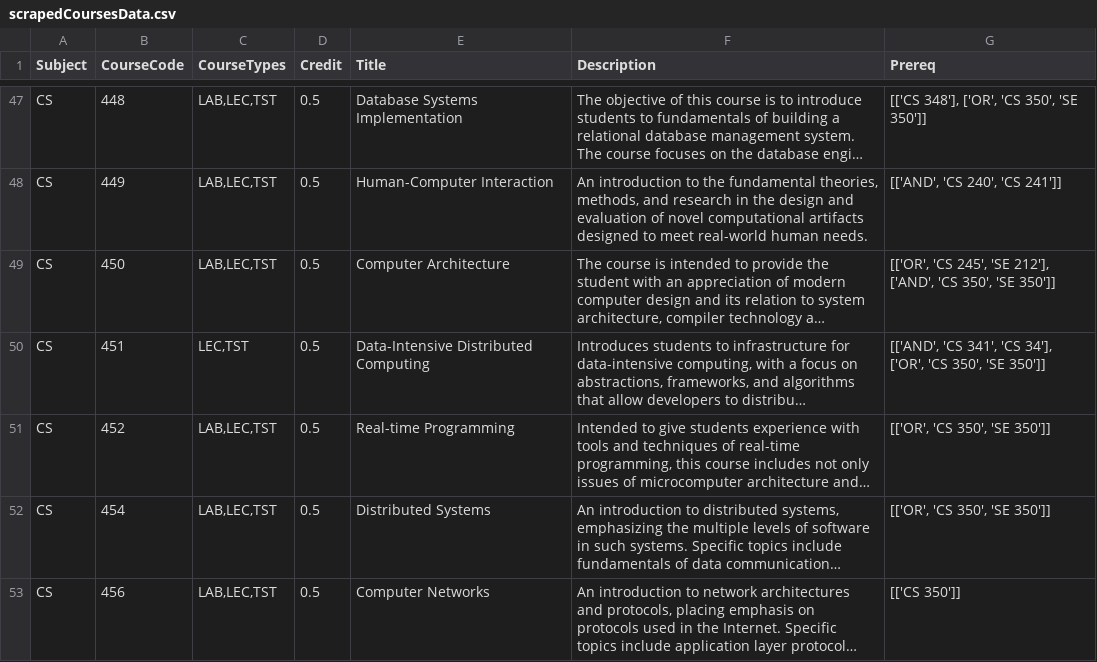
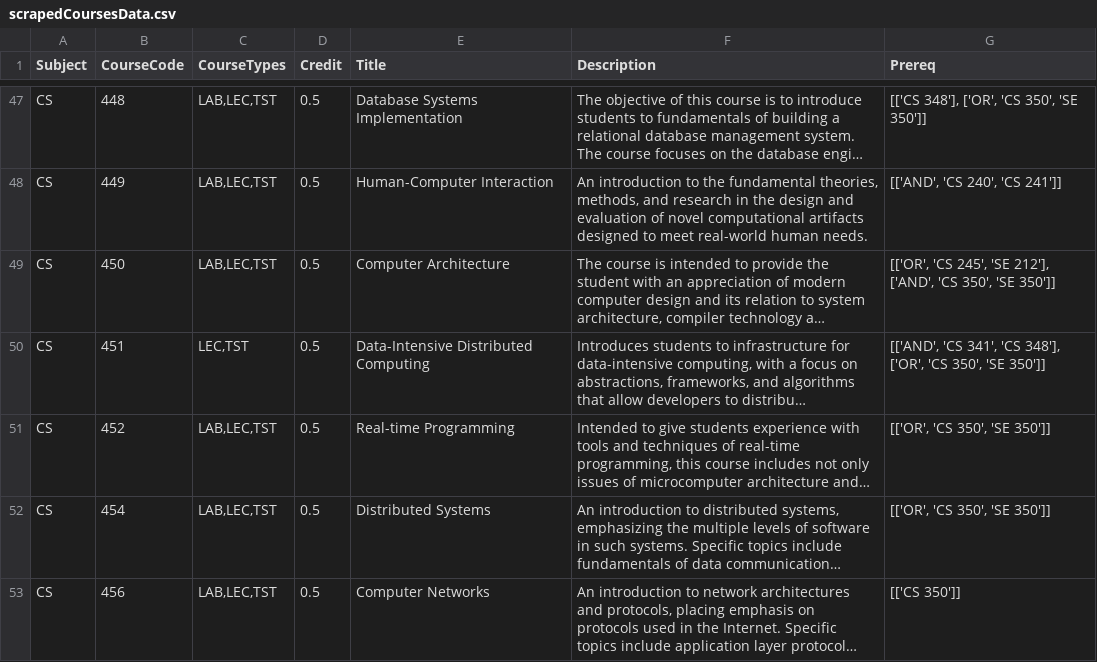
Before and after one commit to RobbieZhuang/WaterFlow-Works, a CSV file: backend/database/scrapedCoursesData.csv, drawn as a sheet; only a part is shown, gaps mark what is left out; long unchanged cells end in …; the diff names each change by its address in the sheet, - before the commit and + after, or states it on an @@ line.

```diff
--- a/backend/database/scrapedCoursesData.csv
+++ b/backend/database/scrapedCoursesData.csv
-G50 (Prereq): …341', 'CS 34'], ['OR', 'CS…
+G50 (Prereq): …341', 'CS 348'], ['OR', 'CS…
```
Also changed, not shown: 1 other file.
